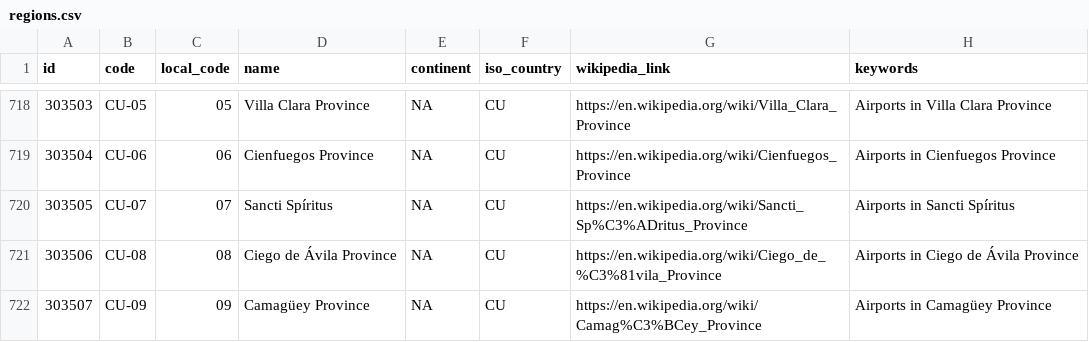
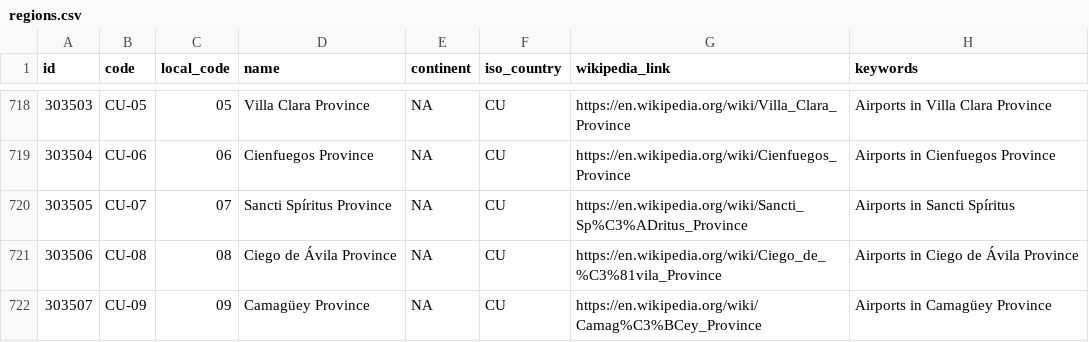
Before and after one commit to davidmegginson/ourairports-data, a CSV file: regions.csv, drawn as a sheet; only a part is shown, gaps mark what is left out.

Commit message:
data update

```diff
--- a/regions.csv
+++ b/regions.csv
@@ -719,3 +719,3 @@
 303504,"CU-06",06,"Cienfuegos Province","NA","CU","https://en.wikipedia.org/wiki/Cienfuegos_Province","Airports in Cienfuegos Province"
-303505,"CU-07",07,"Sancti Spíritus","NA","CU","https://en.wikipedia.org/wiki/Sancti_Sp%C3%ADritus_Province","Airports in Sancti Spíritus"
+303505,"CU-07",07,"Sancti Spíritus Province","NA","CU","https://en.wikipedia.org/wiki/Sancti_Sp%C3%ADritus_Province","Airports in Sancti Spíritus"
 303506,"CU-08",08,"Ciego de Ávila Province","NA","CU","https://en.wikipedia.org/wiki/Ciego_de_%C3%81vila_Province","Airports in Ciego de Ávila Province"
```
Also changed, not shown: 1 other file.
